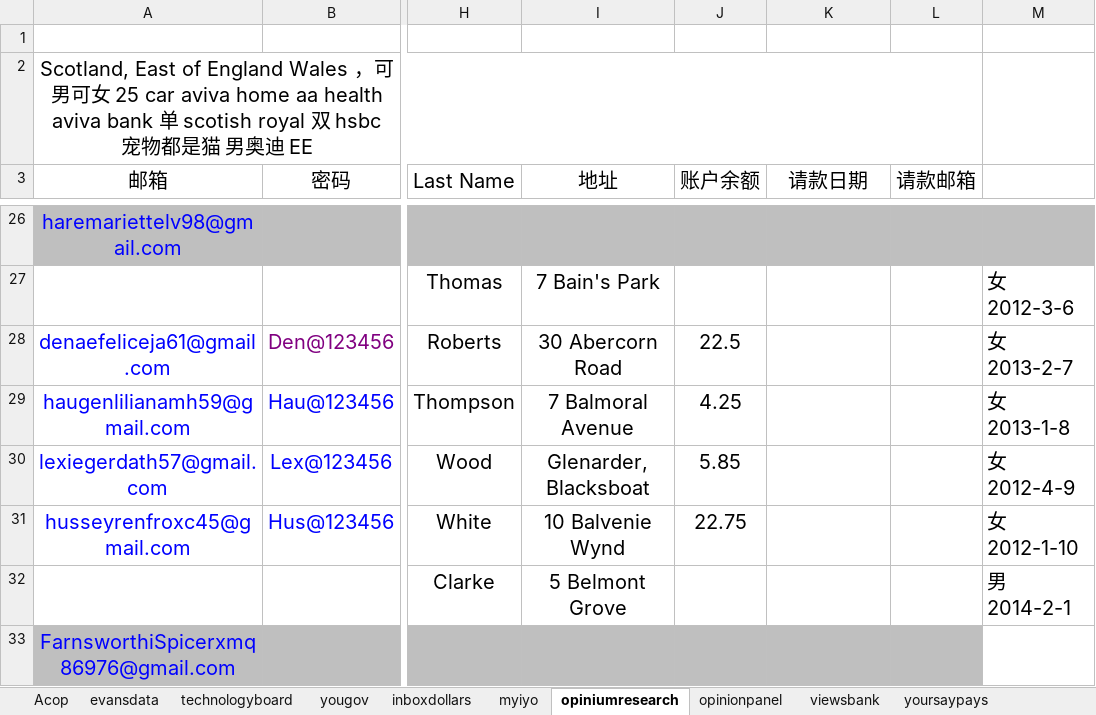
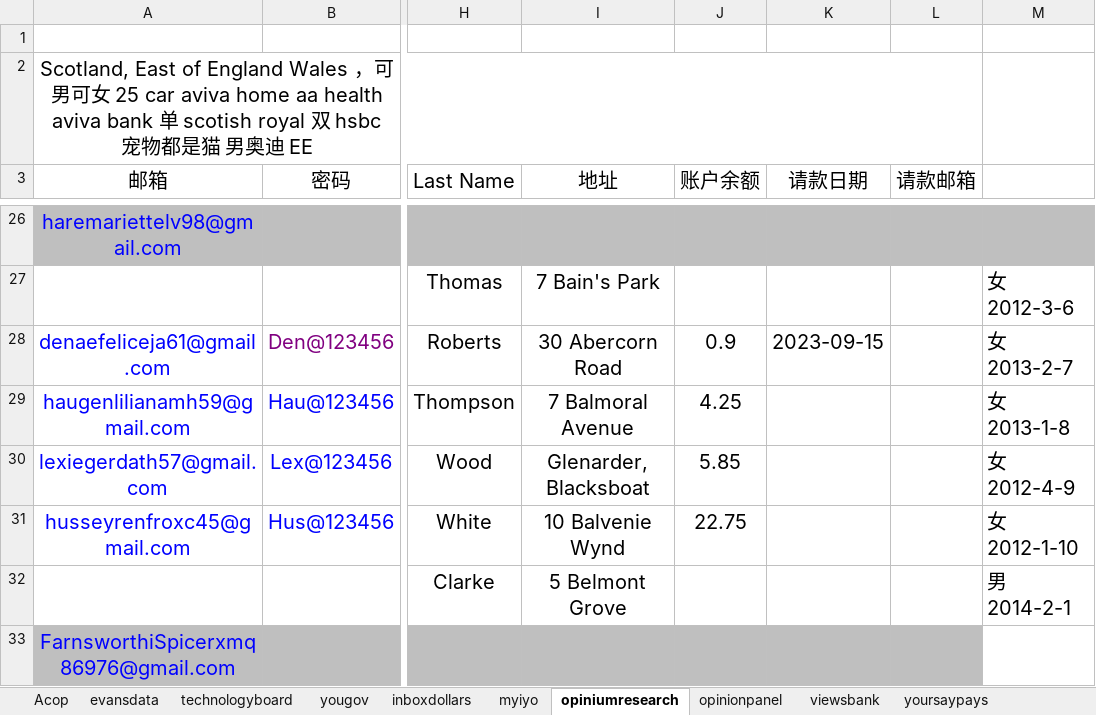
Before and after one commit to caotoudao/J, an Excel workbook: 调查站点注册资料记录本.xlsx, sheet opiniumresearch, drawn as a sheet; only a part is shown, gaps mark what is left out; values as stored, in another font and other column widths than the file's, no borders; the diff names each change by its address in the sheet, - before the commit and + after, or states it on an @@ line.

```diff
--- a/调查站点注册资料记录本.xlsx (sheet opiniumresearch)
+++ b/调查站点注册资料记录本.xlsx (sheet opiniumresearch)
-J28 (账户余额): 22.5
+J28 (账户余额): 0.9
-K28 (请款日期): (empty)
+K28 (请款日期): 2023-09-15
```
Also changed, not shown: 3 other files.
